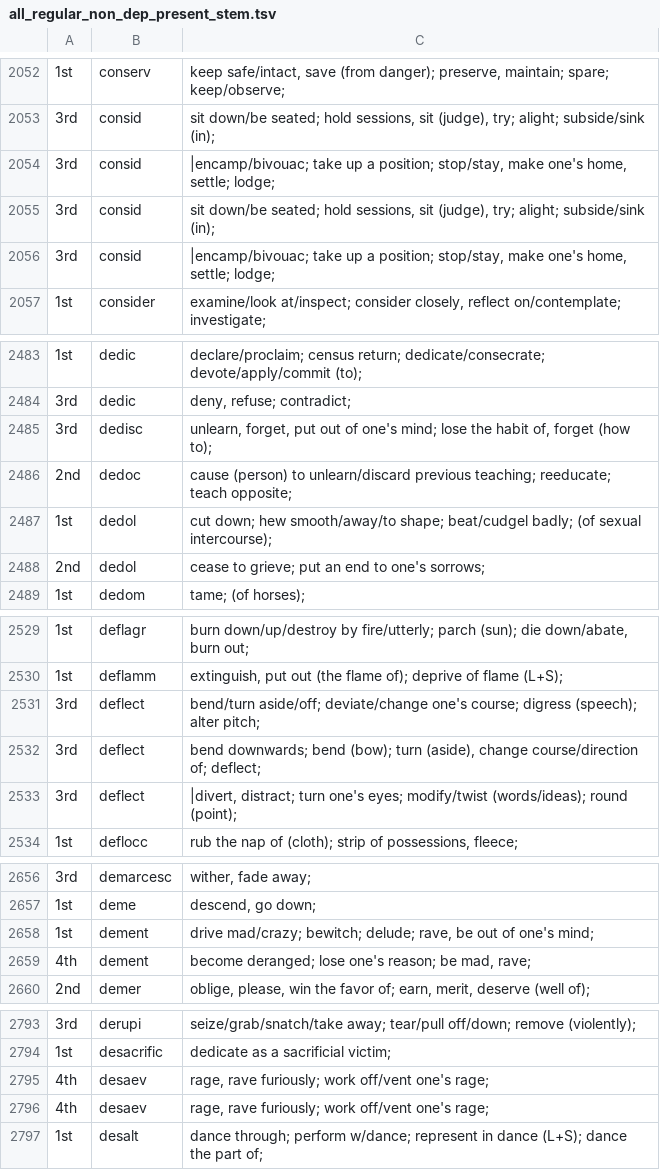
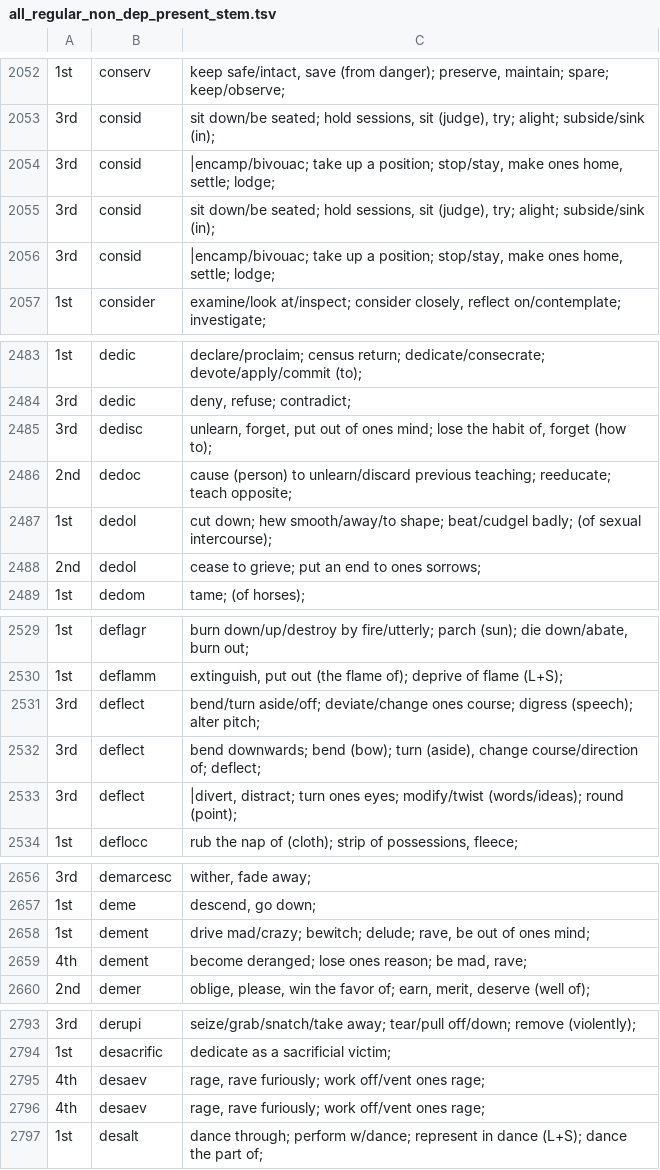
Before and after one commit to spfeiffe/ShinyLatin, a TSV file: dict/all_regular_non_dep_present_stem.tsv, drawn as a sheet; only a part is shown, gaps mark what is left out; the diff covers the shown part only.

```diff
--- a/dict/all_regular_non_dep_present_stem.tsv
+++ b/dict/all_regular_non_dep_present_stem.tsv
@@ -2053,5 +2053,5 @@
 3rd	consid	"sit down/be seated; hold sessions, sit (judge), try; alight; subside/sink (in);"
-3rd	consid	"|encamp/bivouac; take up a position; stop/stay, make one's home, settle; lodge;"
+3rd	consid	"|encamp/bivouac; take up a position; stop/stay, make ones home, settle; lodge;"
 3rd	consid	"sit down/be seated; hold sessions, sit (judge), try; alight; subside/sink (in);"
-3rd	consid	"|encamp/bivouac; take up a position; stop/stay, make one's home, settle; lodge;"
+3rd	consid	"|encamp/bivouac; take up a position; stop/stay, make ones home, settle; lodge;"
 1st	consider	"examine/look at/inspect; consider closely, reflect on/contemplate; investigate;"
@@ -2484,6 +2484,6 @@
 3rd	dedic	"deny, refuse; contradict;"
-3rd	dedisc	"unlearn, forget, put out of one's mind; lose the habit of, forget (how to);"
+3rd	dedisc	"unlearn, forget, put out of ones mind; lose the habit of, forget (how to);"
 2nd	dedoc	cause (person) to unlearn/discard previous teaching; reeducate; teach opposite;
 1st	dedol	cut down; hew smooth/away/to shape; beat/cudgel badly; (of sexual intercourse);
-2nd	dedol	cease to grieve; put an end to one's sorrows;
+2nd	dedol	cease to grieve; put an end to ones sorrows;
 1st	dedom	tame; (of horses);
@@ -2530,5 +2530,5 @@
 1st	deflamm	"extinguish, put out (the flame of); deprive of flame (L+S);"
-3rd	deflect	bend/turn aside/off; deviate/change one's course; digress (speech); alter pitch;
+3rd	deflect	bend/turn aside/off; deviate/change ones course; digress (speech); alter pitch;
 3rd	deflect	"bend downwards; bend (bow); turn (aside), change course/direction of; deflect;"
-3rd	deflect	"|divert, distract; turn one's eyes; modify/twist (words/ideas); round (point);"
+3rd	deflect	"|divert, distract; turn ones eyes; modify/twist (words/ideas); round (point);"
 1st	deflocc	"rub the nap of (cloth); strip of possessions, fleece;"
@@ -2657,4 +2657,4 @@
 1st	deme	"descend, go down;"
-1st	dement	"drive mad/crazy; bewitch; delude; rave, be out of one's mind;"
-4th	dement	"become deranged; lose one's reason; be mad, rave;"
+1st	dement	"drive mad/crazy; bewitch; delude; rave, be out of ones mind;"
+4th	dement	"become deranged; lose ones reason; be mad, rave;"
 2nd	demer	"oblige, please, win the favor of; earn, merit, deserve (well of);"
@@ -2794,4 +2794,4 @@
 1st	desacrific	dedicate as a sacrificial victim;
-4th	desaev	"rage, rave furiously; work off/vent one's rage;"
-4th	desaev	"rage, rave furiously; work off/vent one's rage;"
+4th	desaev	"rage, rave furiously; work off/vent ones rage;"
+4th	desaev	"rage, rave furiously; work off/vent ones rage;"
 1st	desalt	dance through; perform w/dance; represent in dance (L+S); dance the part of;
```
Also changed, not shown: 113 edited cells elsewhere in this file, 24 other files.
